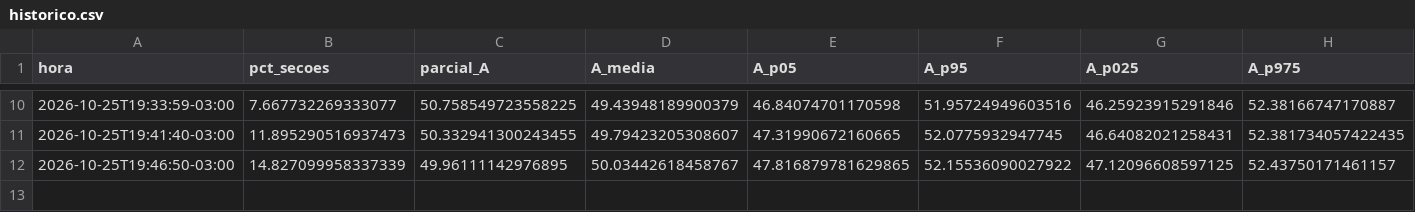
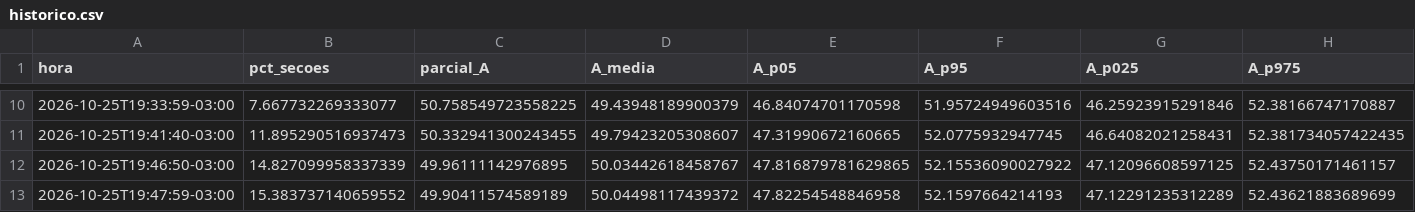
Before and after one commit to TiagoCAAmorim/eleicoes, a CSV file: saida/2026/historico.csv, drawn as a sheet; only a part is shown, gaps mark what is left out; rows hold the shown columns only; the diff names each change by its address in the sheet, - before the commit and + after, or states it on an @@ line.

```diff
--- a/saida/2026/historico.csv
+++ b/saida/2026/historico.csv
+row 13: 2026-10-25T19:47:59-03:00 | 15.383737140659552 | 49.90411574589189 | 50.04498117439372 | 47.82254548846958 | 52.1597664214193 | 47.12291235312289 | 52.43621883689699
```
Also changed, not shown: saida/2026/coeficientes_grupos.csv, saida/2026/resumo_grupos.csv, 11 other files.
